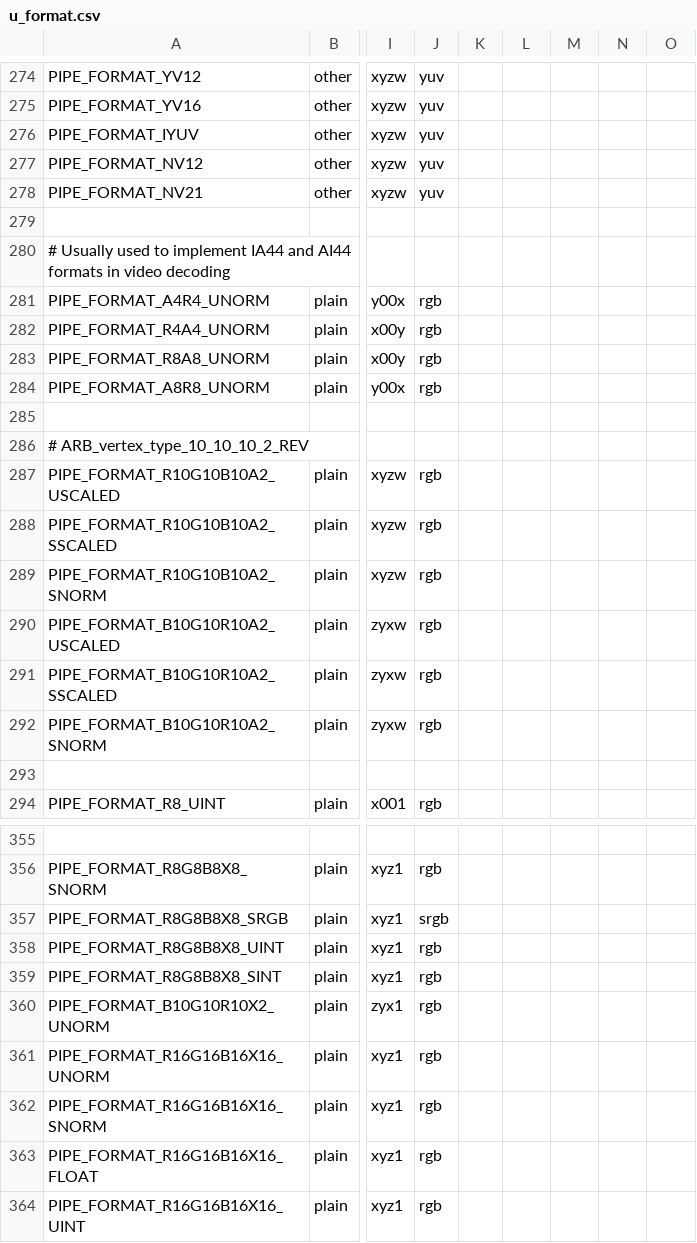
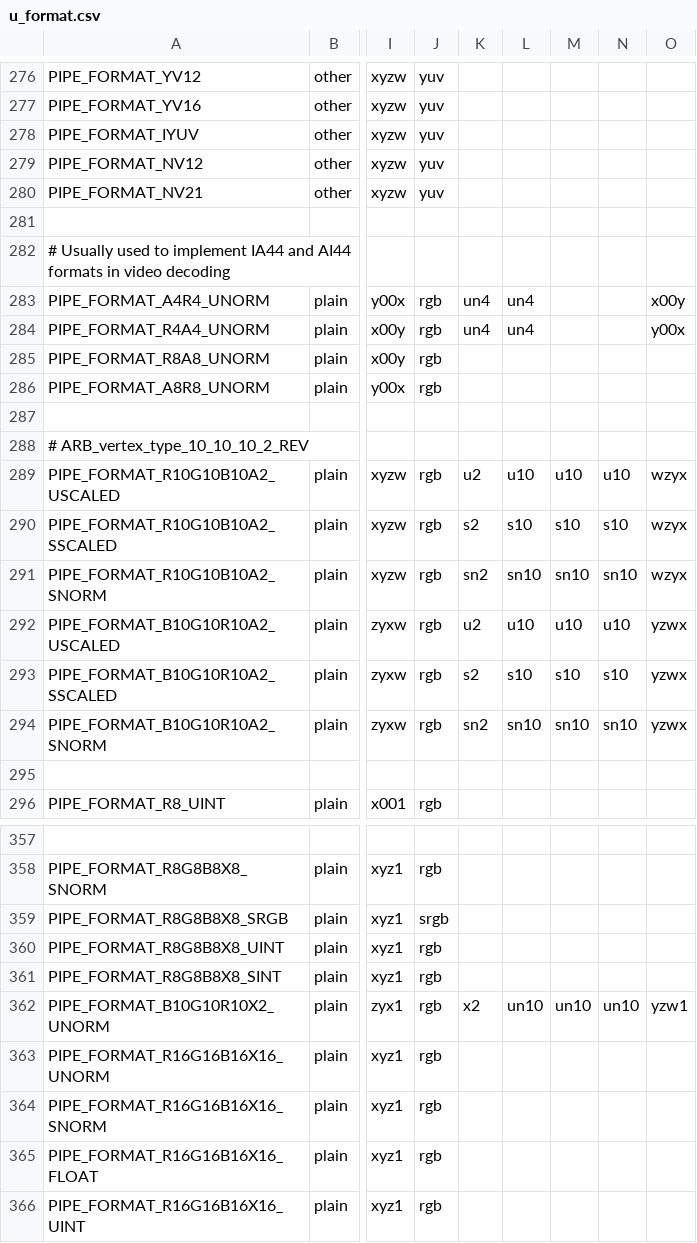
Before and after one commit to openharmony/third_party_mesa3d, a CSV file: src/gallium/auxiliary/util/u_format.csv, drawn as a sheet; only a part is shown, gaps mark what is left out; addresses are those after the commit; the diff covers the shown part only; the diff names each change by its address in the sheet, - before the commit and + after, or states it on an @@ line.

```diff
--- a/src/gallium/auxiliary/util/u_format.csv
+++ b/src/gallium/auxiliary/util/u_format.csv
-K283:K284: (empty)
+K283:K284: un4
-L283:L284: (empty)
+L283:L284: un4
-O283: (empty)
+O283: x00y
-O284: (empty)
+O284: y00x
-K289: (empty)
+K289: u2
-L289: (empty)
+L289: u10
-M289: (empty)
+M289: u10
-N289: (empty)
+N289: u10
-O289:O291: (empty)
+O289:O291: wzyx
-K290: (empty)
+K290: s2
-L290: (empty)
+L290: s10
-M290: (empty)
+M290: s10
-N290: (empty)
+N290: s10
-K291: (empty)
+K291: sn2
-L291: (empty)
+L291: sn10
-M291: (empty)
+M291: sn10
-N291: (empty)
+N291: sn10
-K292: (empty)
+K292: u2
-L292: (empty)
+L292: u10
-M292: (empty)
+M292: u10
-N292: (empty)
+N292: u10
-O292:O294: (empty)
+O292:O294: yzwx
-K293: (empty)
+K293: s2
-L293: (empty)
+L293: s10
-M293: (empty)
+M293: s10
-N293: (empty)
+N293: s10
-K294: (empty)
+K294: sn2
-L294: (empty)
+L294: sn10
-M294: (empty)
+M294: sn10
-N294: (empty)
+N294: sn10
-K362: (empty)
+K362: x2
-L362: (empty)
+L362: un10
-M362: (empty)
+M362: un10
-N362: (empty)
+N362: un10
-O362: (empty)
+O362: yzw1
```
Also changed, not shown: 2 added rows and 100 edited cells elsewhere in this file, 1 other file.
